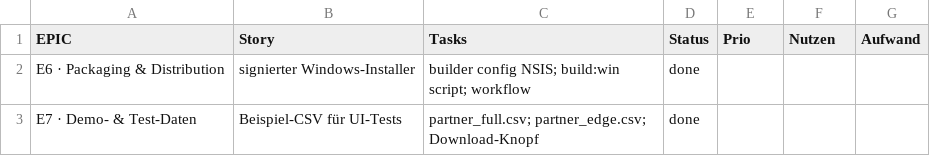
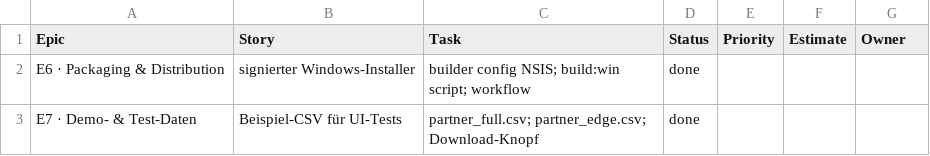
Before and after one commit to jorgemuc/partner-dashboard-clean, a CSV file: BACKLOG.csv, drawn as a sheet; only a part is shown; the diff names each change by its address in the sheet, - before the commit and + after, or states it on an @@ line.

```diff
--- a/BACKLOG.csv
+++ b/BACKLOG.csv
-A1: EPIC
+A1: Epic
-C1: Tasks
+C1: Task
-E1: Prio
+E1: Priority
-F1: Nutzen
+F1: Estimate
-G1: Aufwand
+G1: Owner
```
Also changed, not shown: 20 other files.
